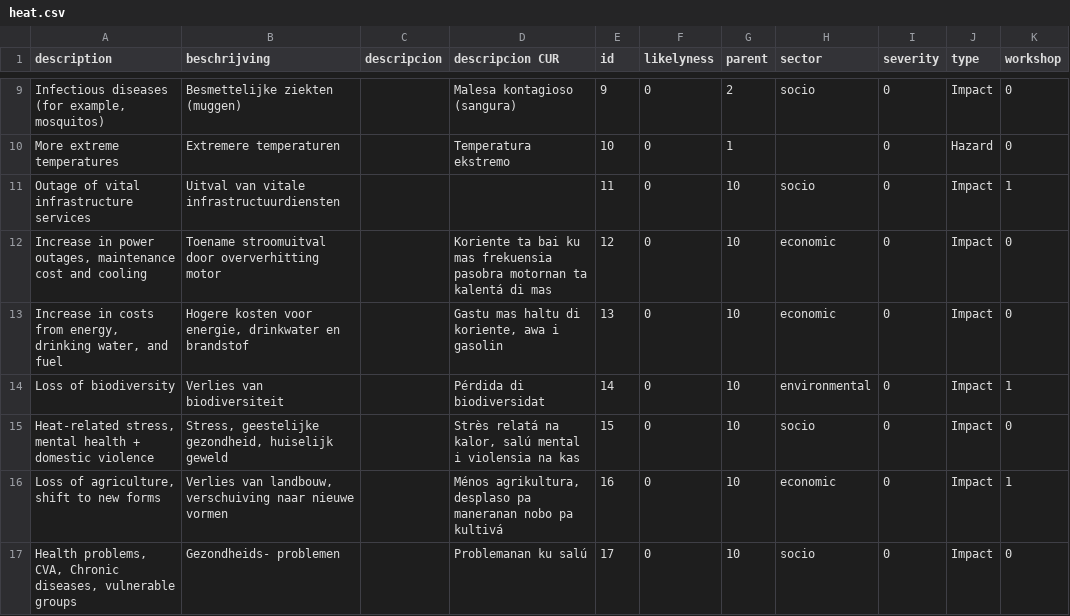
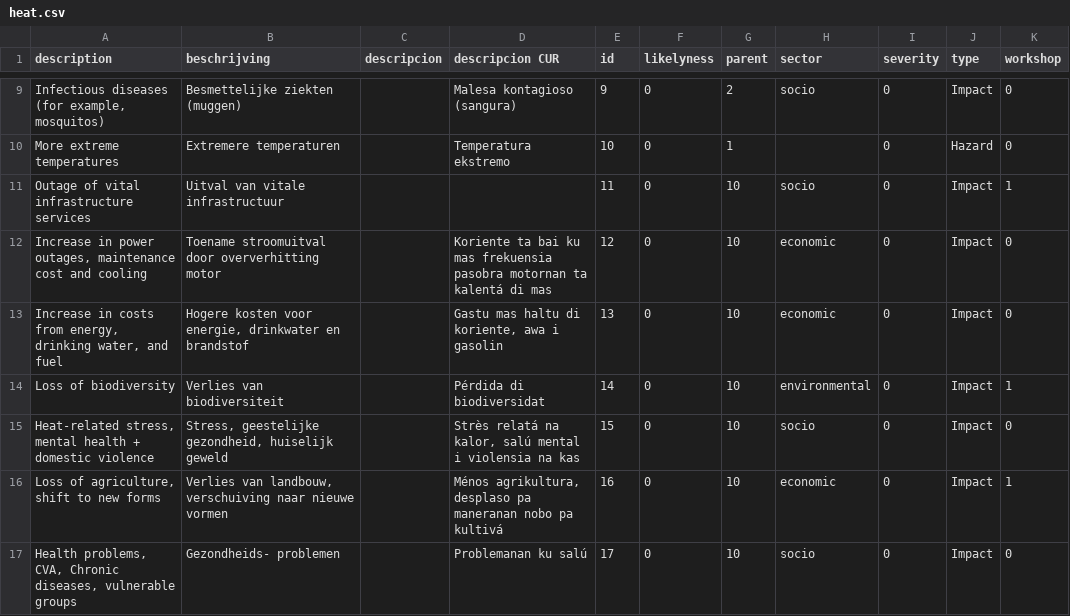
Before and after one commit to sophievanderhorst/data, a CSV file: bollentool/aruba/heat.csv, drawn as a sheet; only a part is shown, gaps mark what is left out; the diff names each change by its address in the sheet, - before the commit and + after, or states it on an @@ line.

Commit message:
Update heat.csv

```diff
--- a/bollentool/aruba/heat.csv
+++ b/bollentool/aruba/heat.csv
-B11 (beschrijving): Uitval van vitale infrastructuurdiensten
+B11 (beschrijving): Uitval van vitale infrastructuur
```
